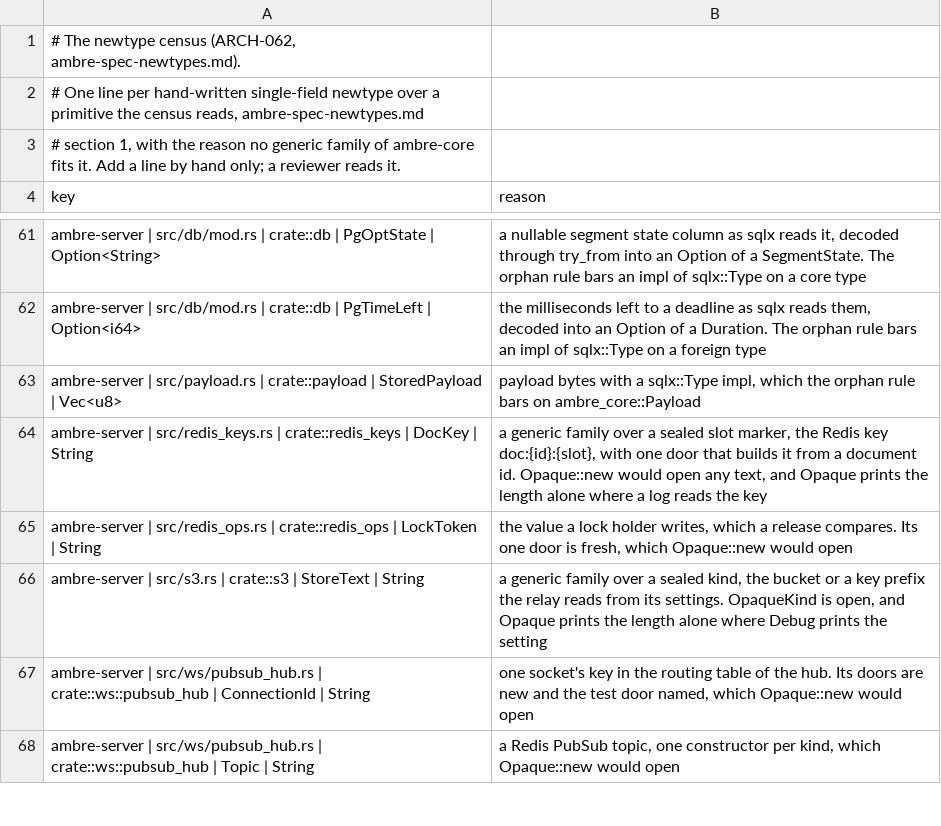
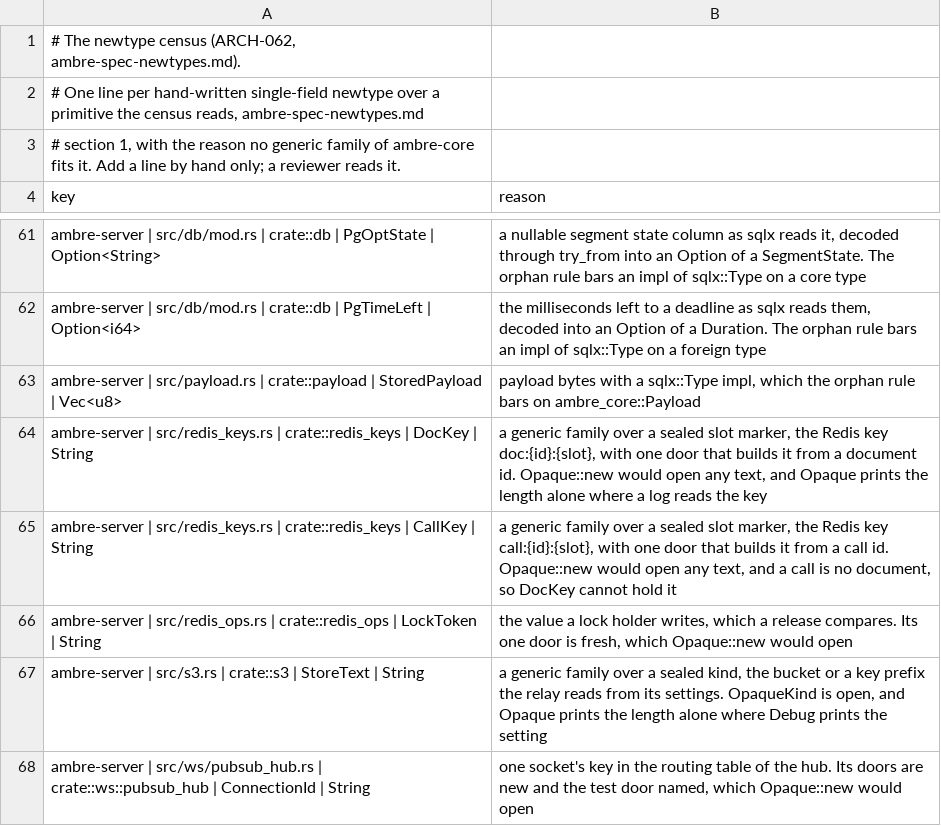
Before and after one commit to ambre-suite/ambre, a TSV file: specs/1-Foundations/ambre-newtypes.tsv, drawn as a sheet; only a part is shown, gaps mark what is left out; the shorter side is filled out with more unchanged rows; the diff names each change by its address in the sheet, - before the commit and + after, or states it on an @@ line.

```diff
--- a/specs/1-Foundations/ambre-newtypes.tsv
+++ b/specs/1-Foundations/ambre-newtypes.tsv
+row 65: ambre-server | src/redis_keys.rs | crate::redis_keys | CallKey | String | a generic family over a sealed slot marker, the Redis key call:{id}:{slot}, with one door that builds it from a call id. Opaque::new would open any text, and a call is no document, so DocKey cannot hold it
```
Also changed, not shown: specs/1-Foundations/ambre-primitives.tsv, 34 other files.
